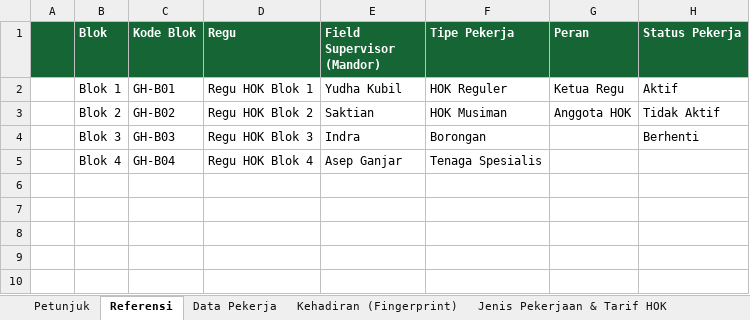
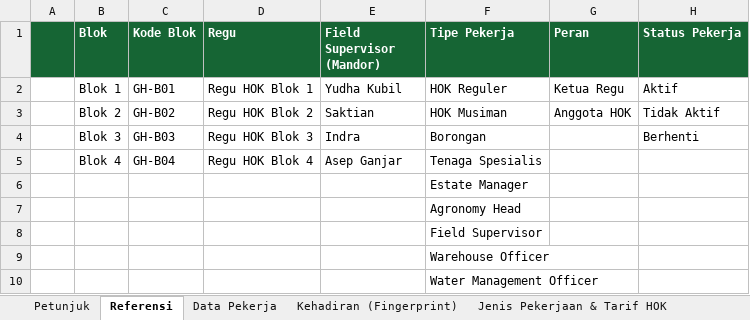
Before and after one commit to b-elevarm/varmos-plantation, an Excel workbook: public/Template-Database-Tenaga-Kerja-HOK.xlsx, sheet Referensi, drawn as a sheet; only a part is shown; values as stored, in another font and other column widths than the file's, no borders; rows hold the shown columns only; the diff names each change by its address in the sheet, - before the commit and + after, or states it on an @@ line.

```diff
--- a/public/Template-Database-Tenaga-Kerja-HOK.xlsx (sheet Referensi)
+++ b/public/Template-Database-Tenaga-Kerja-HOK.xlsx (sheet Referensi)
-F6 (Tipe Pekerja): (empty)
+F6 (Tipe Pekerja): Estate Manager
-F7 (Tipe Pekerja): (empty)
+F7 (Tipe Pekerja): Agronomy Head
+row 8:  |  |  |  |  | Field Supervisor
+row 9:  |  |  |  |  | Warehouse Officer
+row 10:  |  |  |  |  | Water Management Officer
```
Also changed, not shown: 2 other files.
